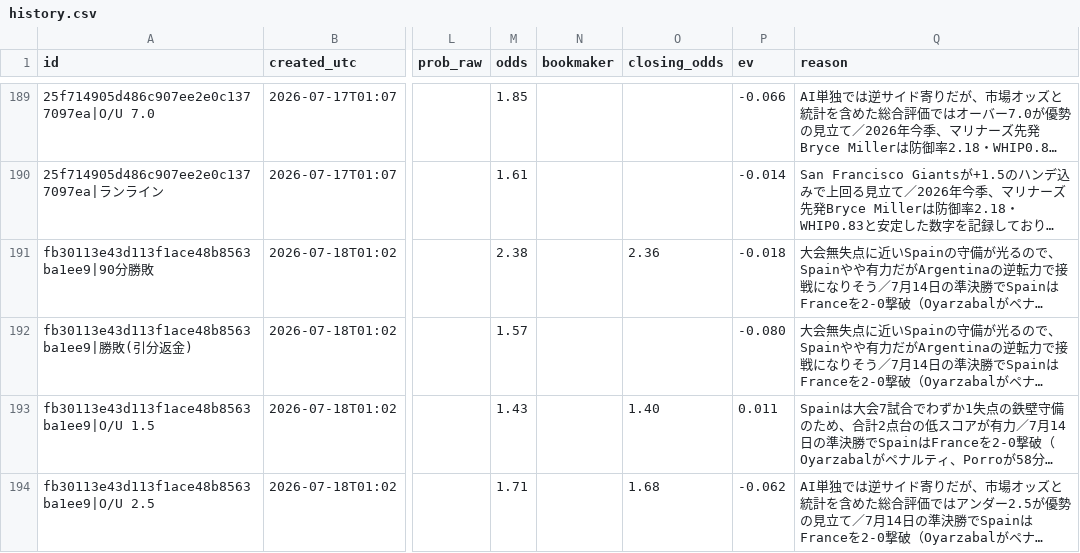
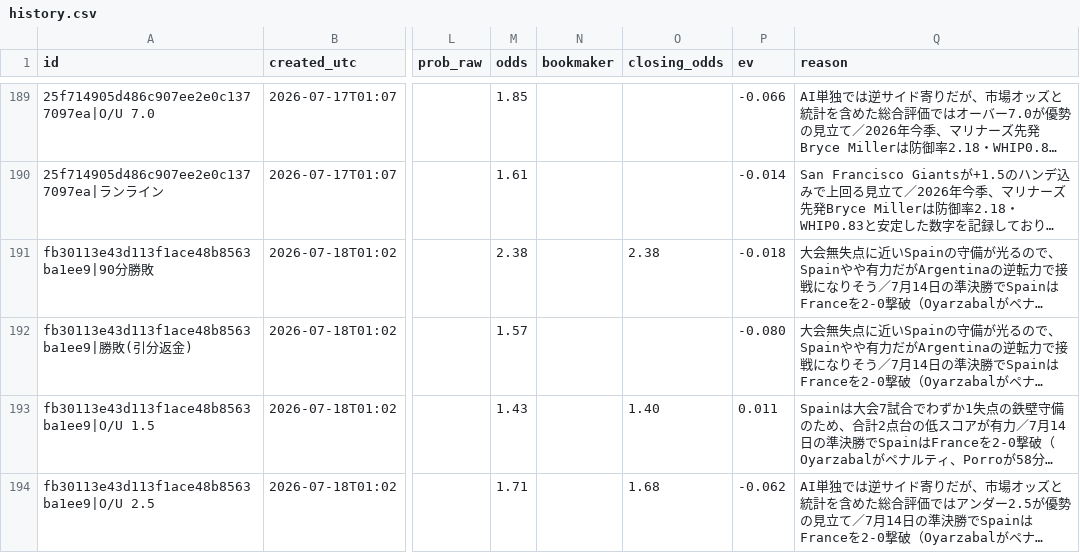
Before and after one commit to initialey/wc-bet-tracker, a CSV file: data/history.csv, drawn as a sheet; only a part is shown, gaps mark what is left out; long unchanged cells end in …; the diff covers the shown part only; the diff names each change by its address in the sheet, - before the commit and + after, or states it on an @@ line.

```diff
--- a/data/history.csv
+++ b/data/history.csv
-O191 (closing_odds): 2.36
+O191 (closing_odds): 2.38
```
Also changed, not shown: 1 added row and 2 edited cells elsewhere in this file, 2 other files.
